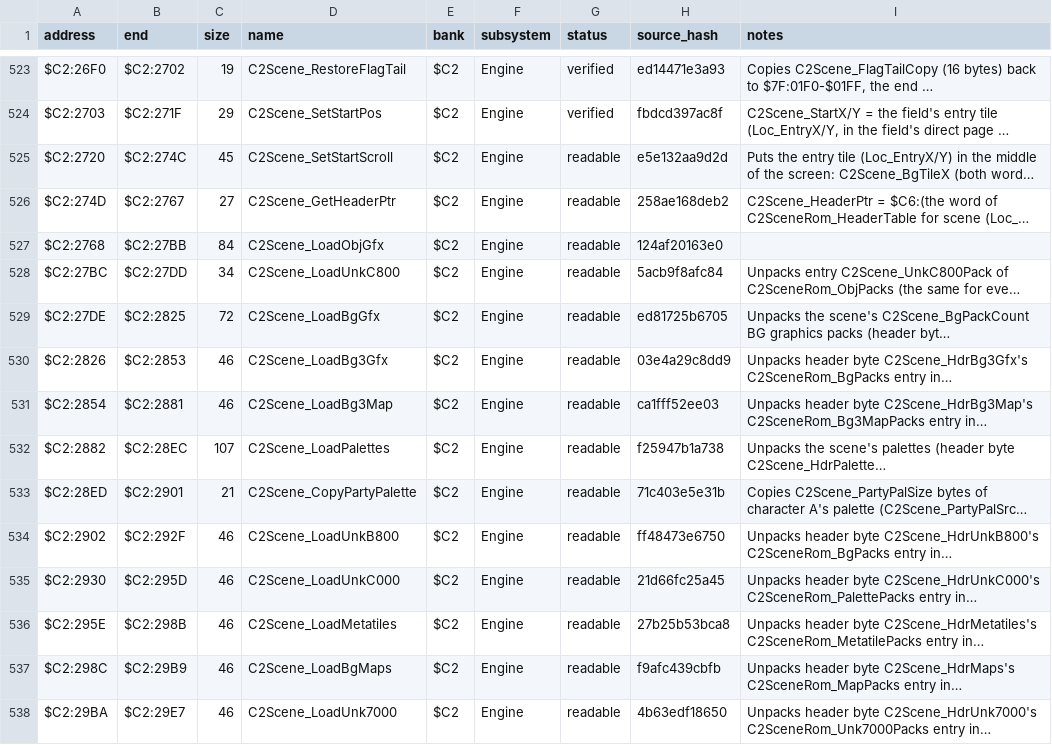
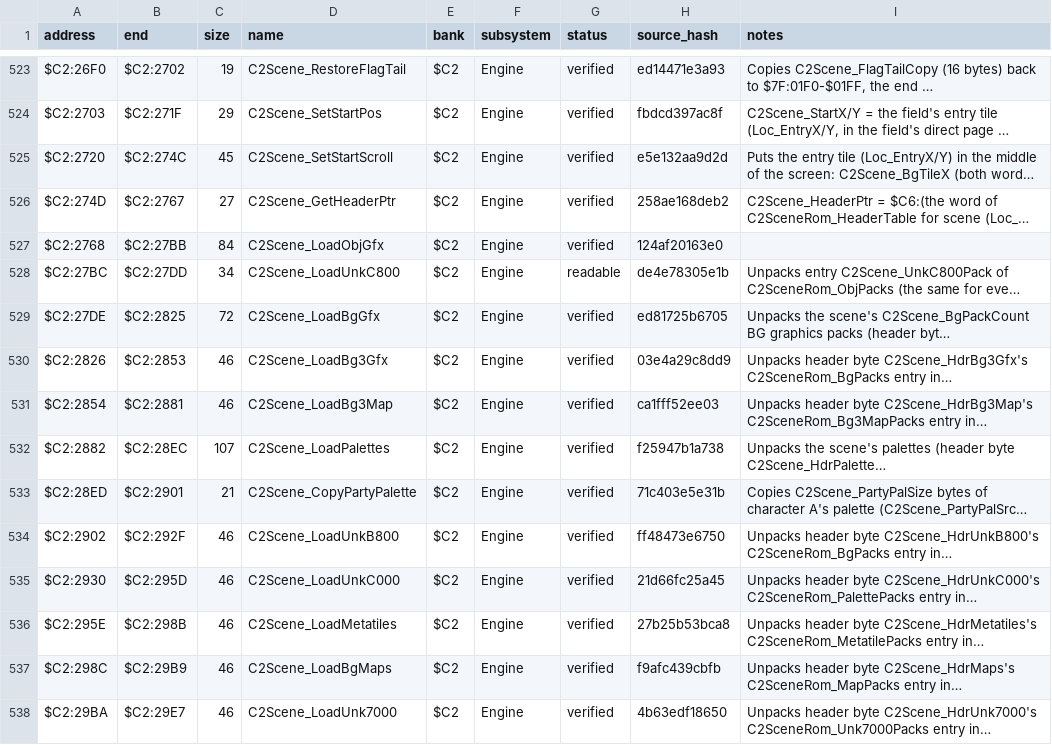
Before and after one commit to ThisIsAkill/ChronoRET, a CSV file: symbols/functions.csv, drawn as a sheet; only a part is shown, gaps mark what is left out; long unchanged cells end in …; the diff covers the shown part only; the diff names each change by its address in the sheet, - before the commit and + after, or states it on an @@ line.

```diff
--- a/symbols/functions.csv
+++ b/symbols/functions.csv
-G525:G527 (status): readable
+G525:G527 (status): verified
-H528 (source_hash): 5acb9f8afc84
+H528 (source_hash): de4e78305e1b
-G529:G538 (status): readable
+G529:G538 (status): verified
```
Also changed, not shown: 27 edited cells elsewhere in this file, 6 other files.
